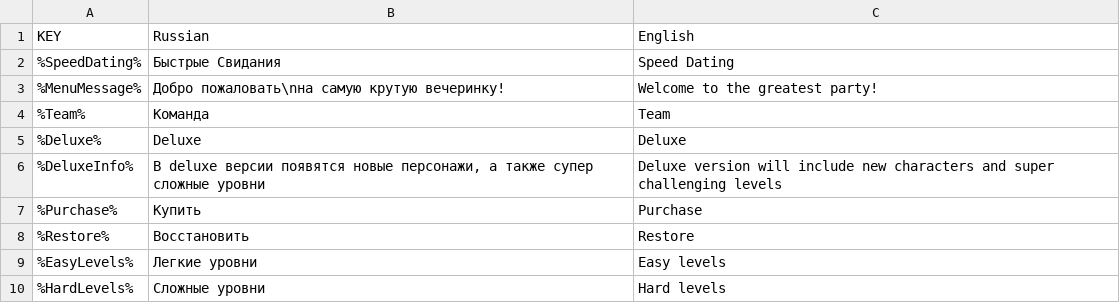
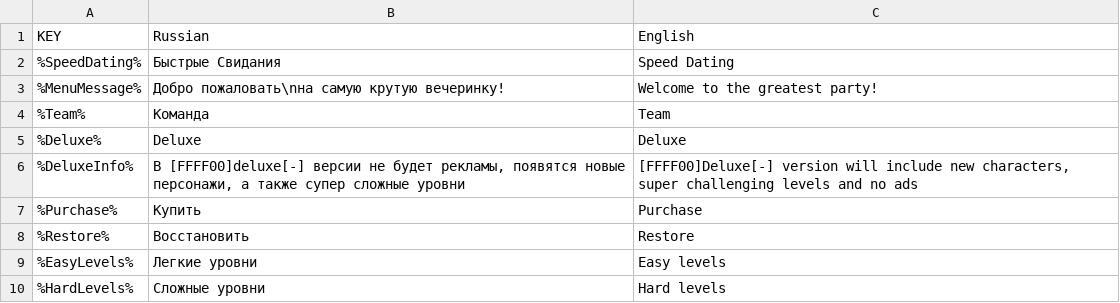
Before and after one commit to hippogamesunity/SpeedDating, a CSV file: Assets/Resources/Localization.csv, drawn as a sheet; only a part is shown.

```diff
--- a/Assets/Resources/Localization.csv
+++ b/Assets/Resources/Localization.csv
@@ -5,3 +5,3 @@ KEY;Russian;English
 %Deluxe%;Deluxe;Deluxe
-%DeluxeInfo%;В deluxe версии появятся новые персонажи, а также супер сложные уровни;Deluxe version will include new characters and super challenging levels
+%DeluxeInfo%;В [FFFF00]deluxe[-] версии не будет рекламы, появятся новые персонажи, а также супер сложные уровни;[FFFF00]Deluxe[-] version will include new characters, super challenging levels and no ads
 %Purchase%;Купить;Purchase
```
Also changed, not shown: 4 other files.
